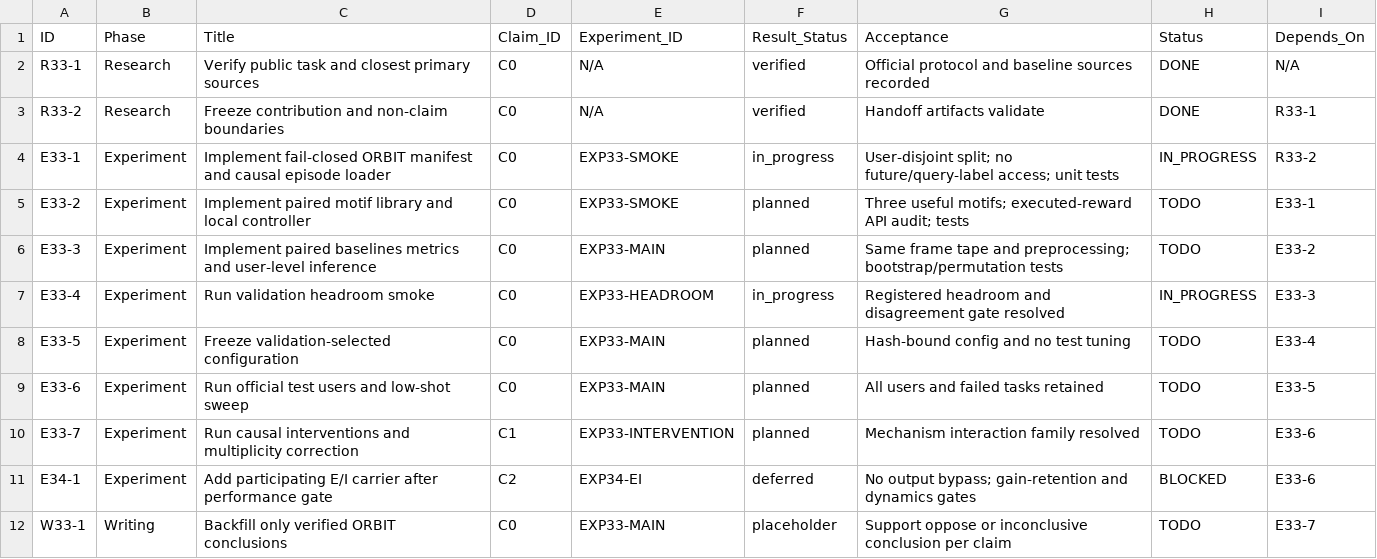
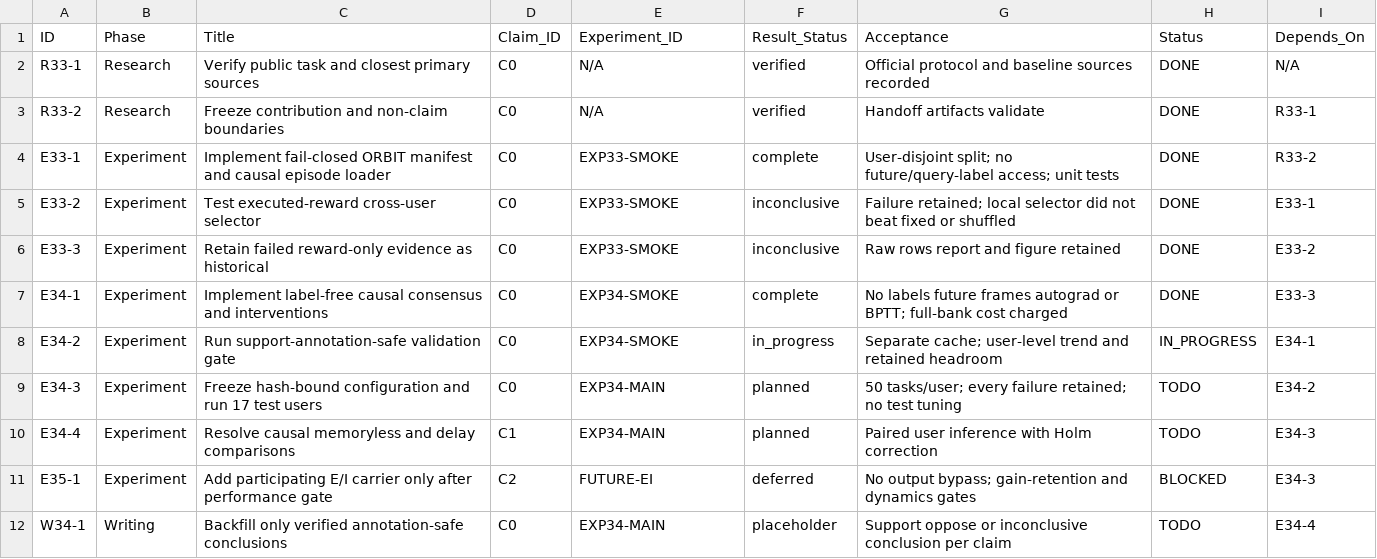
Before and after one commit to chaochao825/neuro_modeling, a CSV file: local_plasticity_gated_dynamics/issues/orbit_streaming_issues.csv, drawn as a sheet.

```diff
--- a/local_plasticity_gated_dynamics/issues/orbit_streaming_issues.csv
+++ b/local_plasticity_gated_dynamics/issues/orbit_streaming_issues.csv
@@ -3,10 +3,10 @@ R33-1,Research,Verify public task and closest primary sources,C0,N/A,verified,"O
 R33-2,Research,Freeze contribution and non-claim boundaries,C0,N/A,verified,"Handoff artifacts validate",DONE,R33-1
-E33-1,Experiment,Implement fail-closed ORBIT manifest and causal episode loader,C0,EXP33-SMOKE,in_progress,"User-disjoint split; no future/query-label access; unit tests",IN_PROGRESS,R33-2
-E33-2,Experiment,Implement paired motif library and local controller,C0,EXP33-SMOKE,planned,"Three useful motifs; executed-reward API audit; tests",TODO,E33-1
-E33-3,Experiment,Implement paired baselines metrics and user-level inference,C0,EXP33-MAIN,planned,"Same frame tape and preprocessing; bootstrap/permutation tests",TODO,E33-2
-E33-4,Experiment,Run validation headroom smoke,C0,EXP33-HEADROOM,in_progress,"Registered headroom and disagreement gate resolved",IN_PROGRESS,E33-3
-E33-5,Experiment,Freeze validation-selected configuration,C0,EXP33-MAIN,planned,"Hash-bound config and no test tuning",TODO,E33-4
-E33-6,Experiment,Run official test users and low-shot sweep,C0,EXP33-MAIN,planned,"All users and failed tasks retained",TODO,E33-5
-E33-7,Experiment,Run causal interventions and multiplicity correction,C1,EXP33-INTERVENTION,planned,"Mechanism interaction family resolved",TODO,E33-6
-E34-1,Experiment,Add participating E/I carrier after performance gate,C2,EXP34-EI,deferred,"No output bypass; gain-retention and dynamics gates",BLOCKED,E33-6
-W33-1,Writing,Backfill only verified ORBIT conclusions,C0,EXP33-MAIN,placeholder,"Support oppose or inconclusive conclusion per claim",TODO,E33-7
+E33-1,Experiment,Implement fail-closed ORBIT manifest and causal episode loader,C0,EXP33-SMOKE,complete,"User-disjoint split; no future/query-label access; unit tests",DONE,R33-2
+E33-2,Experiment,Test executed-reward cross-user selector,C0,EXP33-SMOKE,inconclusive,"Failure retained; local selector did not beat fixed or shuffled",DONE,E33-1
+E33-3,Experiment,Retain failed reward-only evidence as historical,C0,EXP33-SMOKE,inconclusive,"Raw rows report and figure retained",DONE,E33-2
+E34-1,Experiment,Implement label-free causal consensus and interventions,C0,EXP34-SMOKE,complete,"No labels future frames autograd or BPTT; full-bank cost charged",DONE,E33-3
+E34-2,Experiment,Run support-annotation-safe validation gate,C0,EXP34-SMOKE,in_progress,"Separate cache; user-level trend and retained headroom",IN_PROGRESS,E34-1
+E34-3,Experiment,Freeze hash-bound configuration and run 17 test users,C0,EXP34-MAIN,planned,"50 tasks/user; every failure retained; no test tuning",TODO,E34-2
+E34-4,Experiment,Resolve causal memoryless and delay comparisons,C1,EXP34-MAIN,planned,"Paired user inference with Holm correction",TODO,E34-3
+E35-1,Experiment,Add participating E/I carrier only after performance gate,C2,FUTURE-EI,deferred,"No output bypass; gain-retention and dynamics gates",BLOCKED,E34-3
+W34-1,Writing,Backfill only verified annotation-safe conclusions,C0,EXP34-MAIN,placeholder,"Support oppose or inconclusive conclusion per claim",TODO,E34-4
```
Also changed, not shown: local_plasticity_gated_dynamics/brief/evidence-matrix.csv, local_plasticity_gated_dynamics/notes/design/orbit_experiment_matrix.csv, 6 other files.
